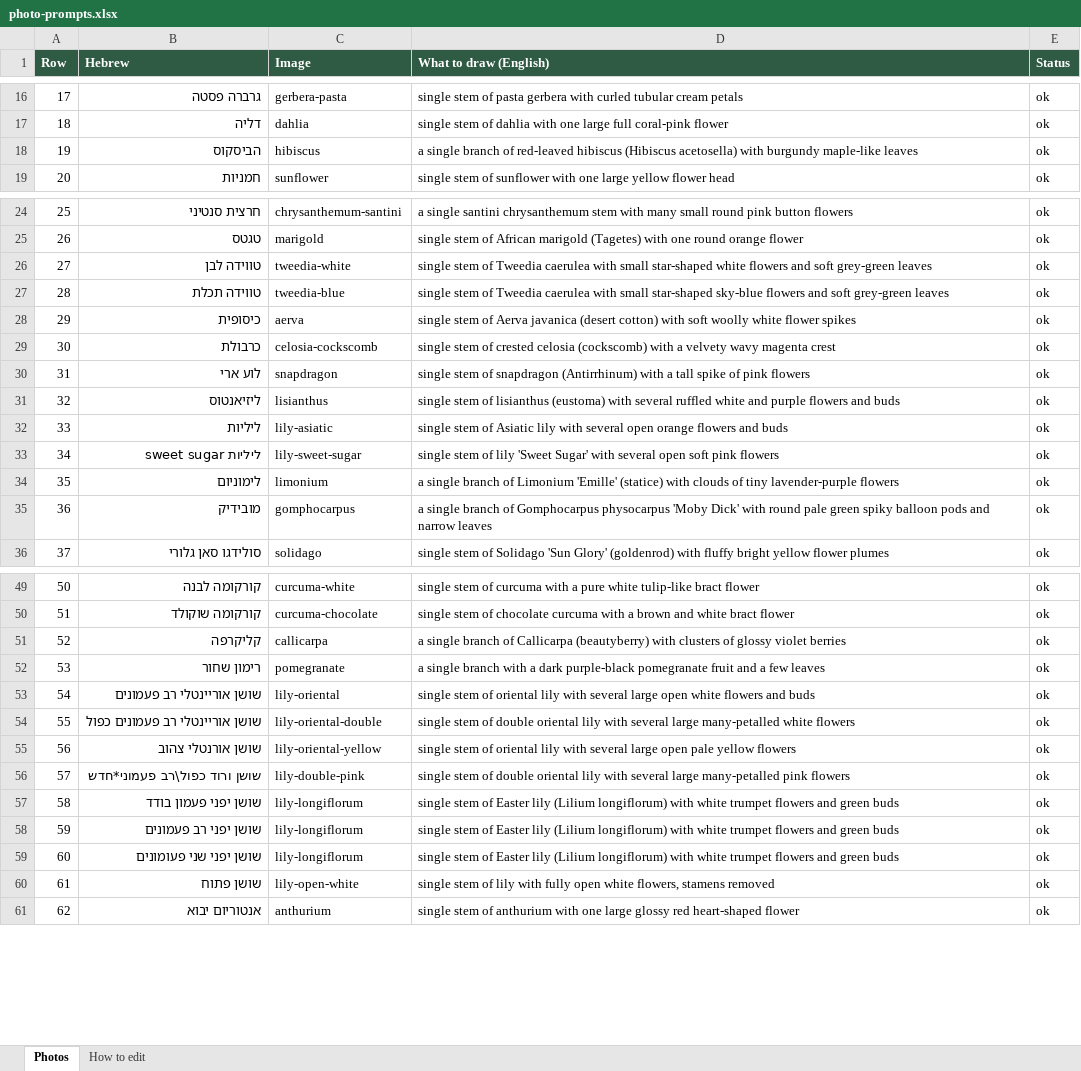
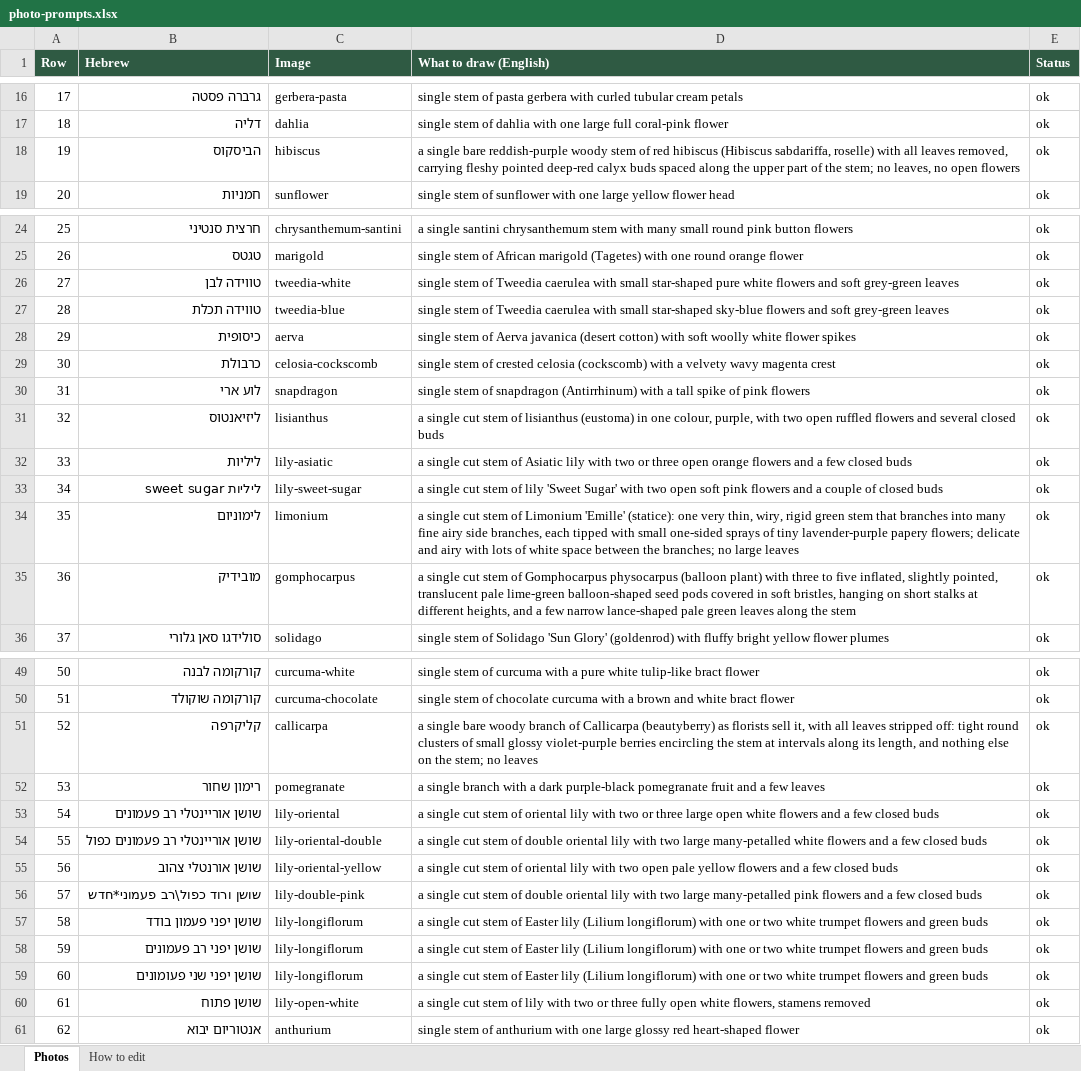
Before and after one commit to bouquetprice/bouquetprice.github.io, an Excel workbook: data/photo-prompts.xlsx, sheet Photos, drawn as a sheet; only a part is shown, gaps mark what is left out; values as stored, in another font and other column widths than the file's, no borders; the diff covers the shown part only; the diff names each change by its address in the sheet, - before the commit and + after, or states it on an @@ line.

```diff
--- a/data/photo-prompts.xlsx (sheet Photos)
+++ b/data/photo-prompts.xlsx (sheet Photos)
-D18 (What to draw (English)): a single branch of red-leaved hibiscus (Hibiscus acetosella) with burgundy maple-like leaves
+D18 (What to draw (English)): a single bare reddish-purple woody stem of red hibiscus (Hibiscus sabdariffa, roselle) with all leaves removed, carrying fleshy pointed deep-red calyx buds spaced along the upper part of the stem; no leaves, no open flowers
-D26 (What to draw (English)): …small star-shaped white flowers…
+D26 (What to draw (English)): …small star-shaped pure white flowers…
-D31 (What to draw (English)): single stem of lisianthus (eustoma) with several ruffled white and purple flowers and buds
+D31 (What to draw (English)): a single cut stem of lisianthus (eustoma) in one colour, purple, with two open ruffled flowers and several closed buds
-D32 (What to draw (English)): single stem of Asiatic lily with several open orange flowers and buds
+D32 (What to draw (English)): a single cut stem of Asiatic lily with two or three open orange flowers and a few closed buds
-D33 (What to draw (English)): single stem of lily 'Sweet Sugar' with several open soft pink flowers
+D33 (What to draw (English)): a single cut stem of lily 'Sweet Sugar' with two open soft pink flowers and a couple of closed buds
-D34 (What to draw (English)): a single branch of Limonium 'Emille' (statice) with clouds of tiny lavender-purple flowers
+D34 (What to draw (English)): a single cut stem of Limonium 'Emille' (statice): one very thin, wiry, rigid green stem that branches into many fine airy side branches, each tipped with small one-sided sprays of tiny lavender-purple papery flowers; delicate and airy with lots of white space between the branches; no large leaves
-D35 (What to draw (English)): a single branch of Gomphocarpus physocarpus 'Moby Dick' with round pale green spiky balloon pods and narrow leaves
+D35 (What to draw (English)): a single cut stem of Gomphocarpus physocarpus (balloon plant) with three to five inflated, slightly pointed, translucent pale lime-green balloon-shaped seed pods covered in soft bristles, hanging on short stalks at different heights, and a few narrow lance-shaped pale green leaves along the stem
-D51 (What to draw (English)): a single branch of Callicarpa (beautyberry) with clusters of glossy violet berries
+D51 (What to draw (English)): a single bare woody branch of Callicarpa (beautyberry) as florists sell it, with all leaves stripped off: tight round clusters of small glossy violet-purple berries encircling the stem at intervals along its length, and nothing else on the stem; no leaves
-D53 (What to draw (English)): single stem of oriental lily with several large open white flowers and buds
+D53 (What to draw (English)): a single cut stem of oriental lily with two or three large open white flowers and a few closed buds
-D54 (What to draw (English)): single stem of double oriental lily with several large many-petalled white flowers
+D54 (What to draw (English)): a single cut stem of double oriental lily with two large many-petalled white flowers and a few closed buds
-D55 (What to draw (English)): single stem of oriental lily with several large open pale yellow flowers
+D55 (What to draw (English)): a single cut stem of oriental lily with two open pale yellow flowers and a few closed buds
-D56 (What to draw (English)): single stem of double oriental lily with several large many-petalled pink flowers
+D56 (What to draw (English)): a single cut stem of double oriental lily with two large many-petalled pink flowers and a few closed buds
-D57:D59 (What to draw (English)): single stem of Easter lily (Lilium longiflorum) with white trumpet…
+D57:D59 (What to draw (English)): a single cut stem of Easter lily (Lilium longiflorum) with one or two white trumpet…
-D60 (What to draw (English)): single stem of lily with fully open…
+D60 (What to draw (English)): a single cut stem of lily with two or three fully open…
```
Also changed, not shown: 2 edited cells elsewhere in this sheet, 35 other files.
